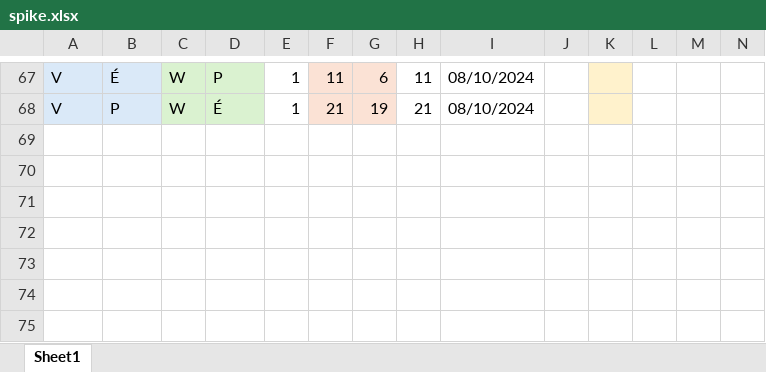
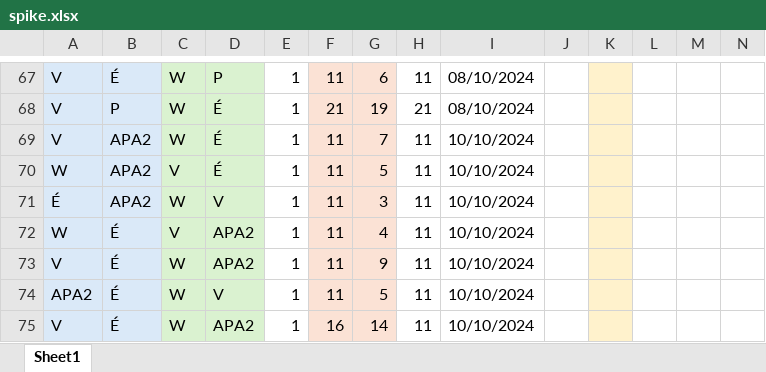
Before and after one commit to wiper8/ActuRank, an Excel workbook: data/spike.xlsx, sheet Sheet1, drawn as a sheet; only a part is shown, gaps mark what is left out; values as stored, in another font and other column widths than the file's, no borders; rows hold the shown columns only; the diff names each change by its address in the sheet, - before the commit and + after, or states it on an @@ line.

```diff
--- a/data/spike.xlsx (sheet Sheet1)
+++ b/data/spike.xlsx (sheet Sheet1)
+row 69: V | APA2 | W | É | 1 | 11 | 7 | 11 | 10/10/2024
+row 70: W | APA2 | V | É | 1 | 11 | 5 | 11 | 10/10/2024
+row 71: É | APA2 | W | V | 1 | 11 | 3 | 11 | 10/10/2024
+row 72: W | É | V | APA2 | 1 | 11 | 4 | 11 | 10/10/2024
+row 73: V | É | W | APA2 | 1 | 11 | 9 | 11 | 10/10/2024
+row 74: APA2 | É | W | V | 1 | 11 | 5 | 11 | 10/10/2024
+row 75: V | É | W | APA2 | 1 | 16 | 14 | 11 | 10/10/2024
```
Also changed, not shown: data/ping.xlsx, 2 other files.
